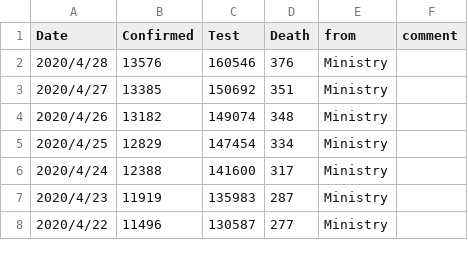
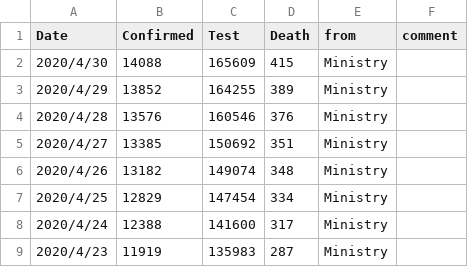
Before and after one commit to Kilometer0101/COVID-2019, a CSV file: data/corona_jp.csv, drawn as a sheet; only a part is shown; the shorter side is filled out with more unchanged rows.

```diff
--- a/data/corona_jp.csv
+++ b/data/corona_jp.csv
@@ -1,2 +1,4 @@
 Date,Confirmed,Test,Death,from,comment
+2020/4/30,14088,165609,415,Ministry,
+2020/4/29,13852,164255,389,Ministry,
 2020/4/28,13576,160546,376,Ministry,
```
Also changed, not shown: data/130001_tokyo_covid19_patients.csv, 17 other files.
